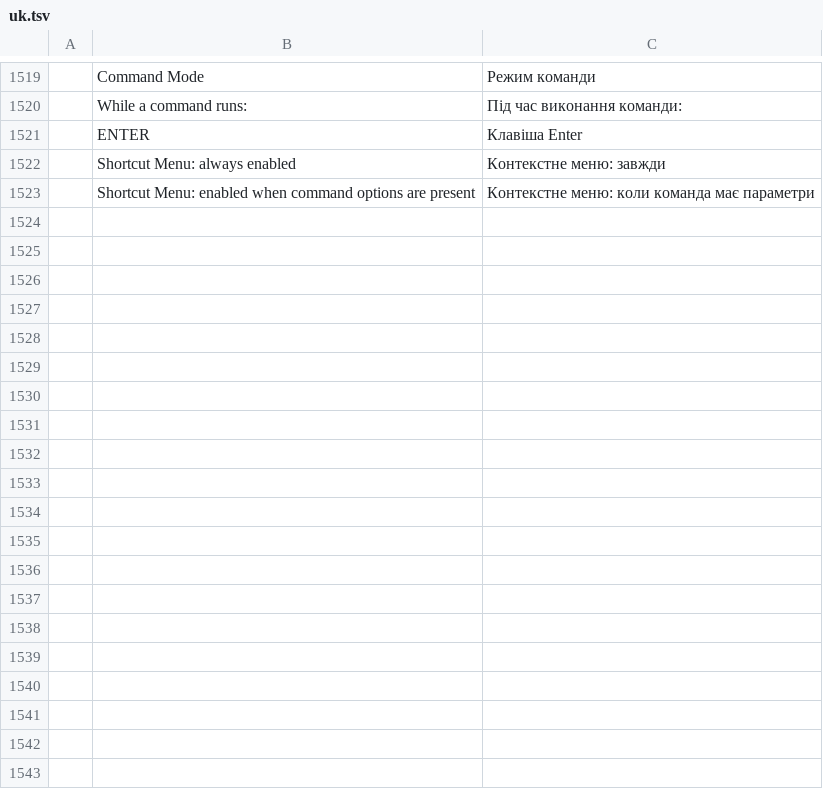
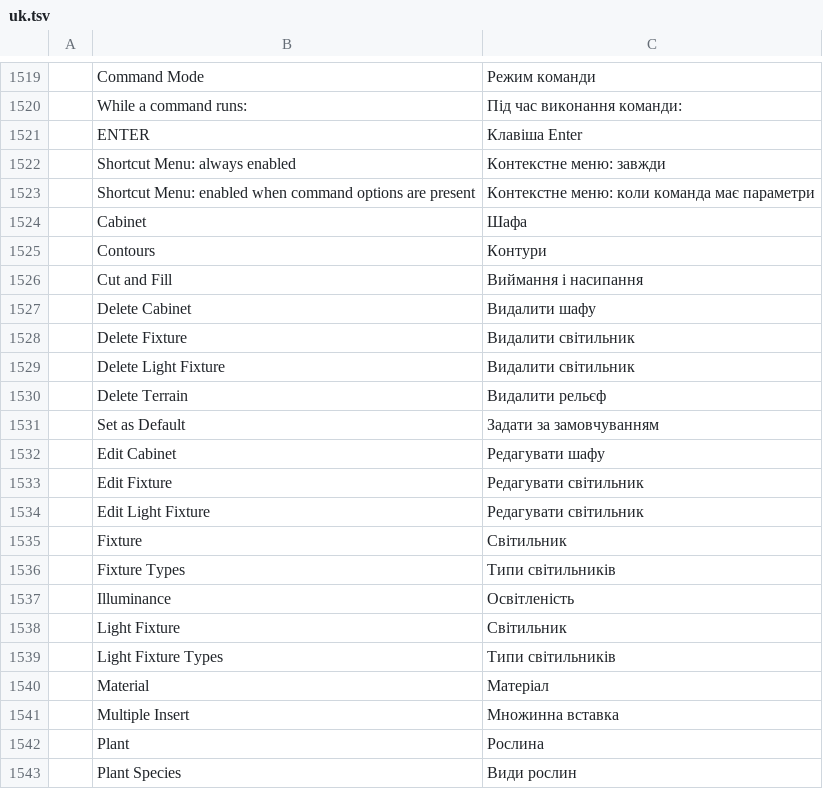
Before and after one commit to andydhamm/cadcraft-arch3d, a TSV file: crates/ui-egui/src/i18n/uk.tsv, drawn as a sheet; only a part is shown, gaps mark what is left out; the diff covers the shown part only.

```diff
--- a/crates/ui-egui/src/i18n/uk.tsv
+++ b/crates/ui-egui/src/i18n/uk.tsv
@@ -1523 +1523,21 @@
 	Shortcut Menu: enabled when command options are present	Контекстне меню: коли команда має параметри
+	Cabinet	Шафа
+	Contours	Контури
+	Cut and Fill	Виймання і насипання
+	Delete Cabinet	Видалити шафу
+	Delete Fixture	Видалити світильник
+	Delete Light Fixture	Видалити світильник
+	Delete Terrain	Видалити рельєф
+	Set as Default	Задати за замовчуванням
+	Edit Cabinet	Редагувати шафу
+	Edit Fixture	Редагувати світильник
+	Edit Light Fixture	Редагувати світильник
+	Fixture	Світильник
+	Fixture Types	Типи світильників
+	Illuminance	Освітленість
+	Light Fixture	Світильник
+	Light Fixture Types	Типи світильників
+	Material	Матеріал
+	Multiple Insert	Множинна вставка
+	Plant	Рослина
+	Plant Species	Види рослин
```
Also changed, not shown: 62 added rows elsewhere in this file, 1 other file.
